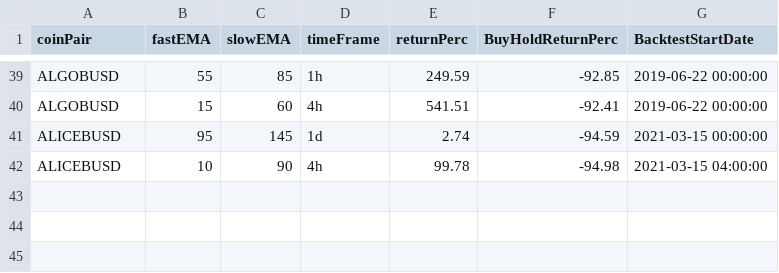
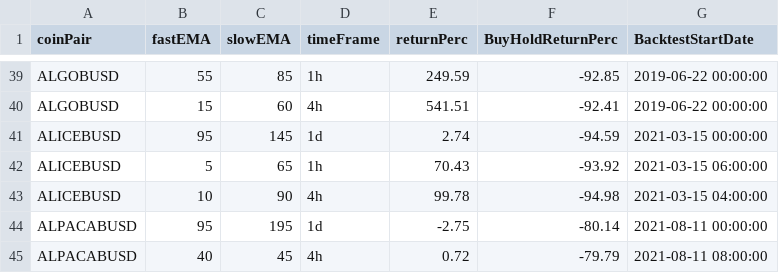
Before and after one commit to jptsantossilva/BEC, a CSV file: Dev/coinpairBestEma.csv, drawn as a sheet; only a part is shown, gaps mark what is left out.

```diff
--- a/Dev/coinpairBestEma.csv
+++ b/Dev/coinpairBestEma.csv
@@ -41,2 +41,5 @@ ALGOBUSD,15,60,4h,541.51,-92.41,2019-06-22 00:00:00
 ALICEBUSD,95,145,1d,2.74,-94.59,2021-03-15 00:00:00
+ALICEBUSD,5,65,1h,70.43,-93.92,2021-03-15 06:00:00
 ALICEBUSD,10,90,4h,99.78,-94.98,2021-03-15 04:00:00
+ALPACABUSD,95,195,1d,-2.75,-80.14,2021-08-11 00:00:00
+ALPACABUSD,40,45,4h,0.72,-79.79,2021-08-11 08:00:00
```
Also changed, not shown: Dev/addcoinpair.csv, Dev/positions1h.csv, 3 other files.
